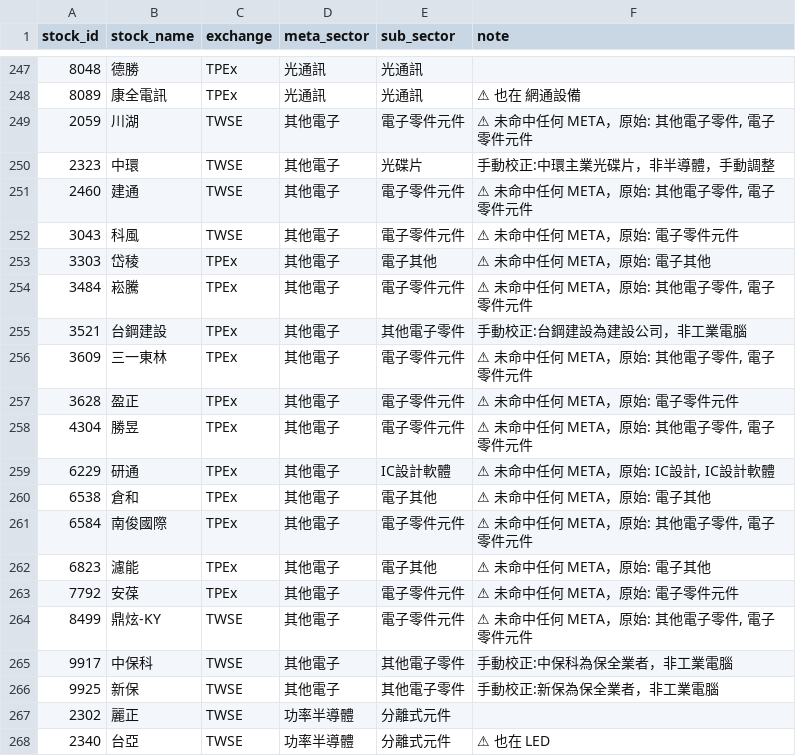
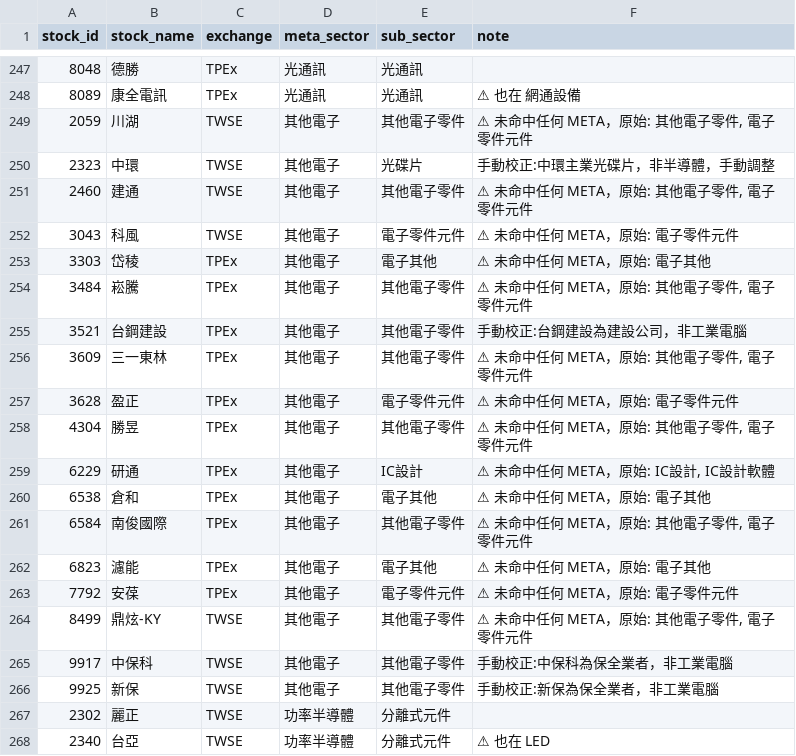
Before and after one commit to coody0111/tw-sector-tracker, a CSV file: data/stock_universe.csv, drawn as a sheet; only a part is shown, gaps mark what is left out; the diff names each change by its address in the sheet, - before the commit and + after, or states it on an @@ line.

```diff
--- a/data/stock_universe.csv
+++ b/data/stock_universe.csv
-E249 (sub_sector): 電子零件元件
+E249 (sub_sector): 其他電子零件
-E251 (sub_sector): 電子零件元件
+E251 (sub_sector): 其他電子零件
-E254 (sub_sector): 電子零件元件
+E254 (sub_sector): 其他電子零件
-E256 (sub_sector): 電子零件元件
+E256 (sub_sector): 其他電子零件
-E258 (sub_sector): 電子零件元件
+E258 (sub_sector): 其他電子零件
-E259 (sub_sector): IC設計軟體
+E259 (sub_sector): IC設計
-E261 (sub_sector): 電子零件元件
+E261 (sub_sector): 其他電子零件
-E264 (sub_sector): 電子零件元件
+E264 (sub_sector): 其他電子零件
```
Also changed, not shown: 3 other files.
